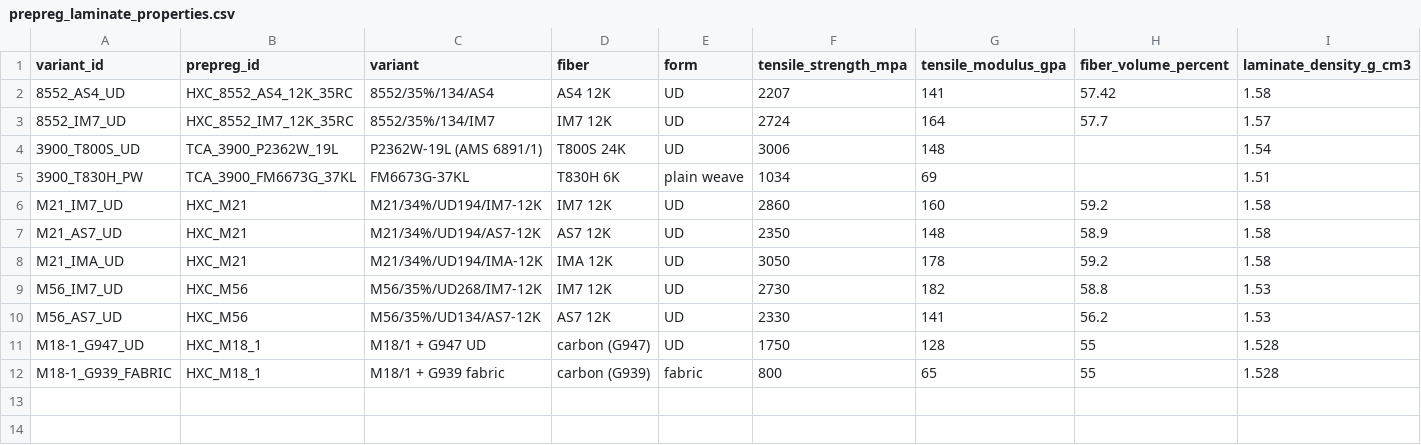
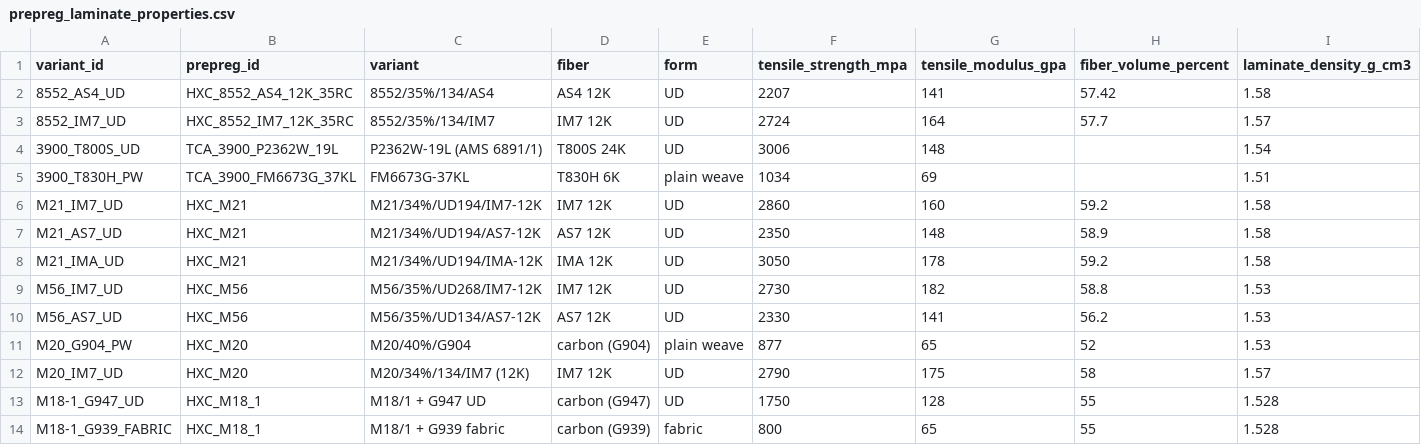
Before and after one commit to suchirvibed/composite-material-recommender, a CSV file: literature_data/prepreg_laminate_properties.csv, drawn as a sheet; only a part is shown; rows hold the shown columns only; the diff names each change by its address in the sheet, - before the commit and + after, or states it on an @@ line.

```diff
--- a/literature_data/prepreg_laminate_properties.csv
+++ b/literature_data/prepreg_laminate_properties.csv
+row 11: M20_G904_PW | HXC_M20 | M20/40%/G904 | carbon (G904) | plain weave | 877 | 65 | 52 | 1.53
+row 12: M20_IM7_UD | HXC_M20 | M20/34%/134/IM7 (12K) | IM7 12K | UD | 2790 | 175 | 58 | 1.57
```
Also changed, not shown: process_data/cure_cycle_steps.csv, process_data/cure_cycles.csv, 12 other files.
